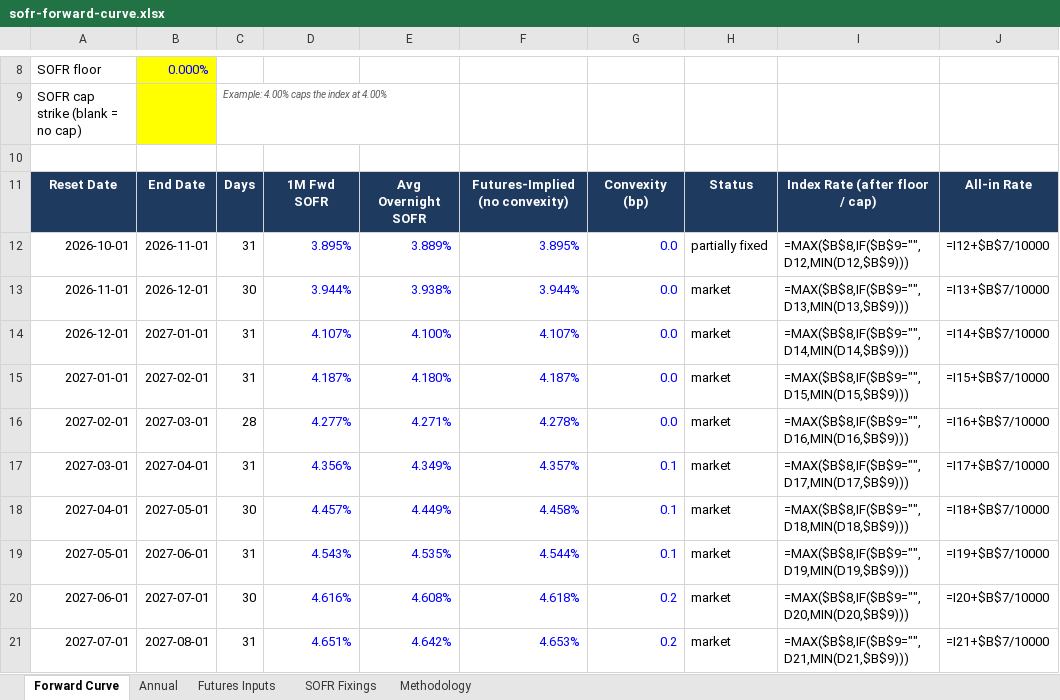
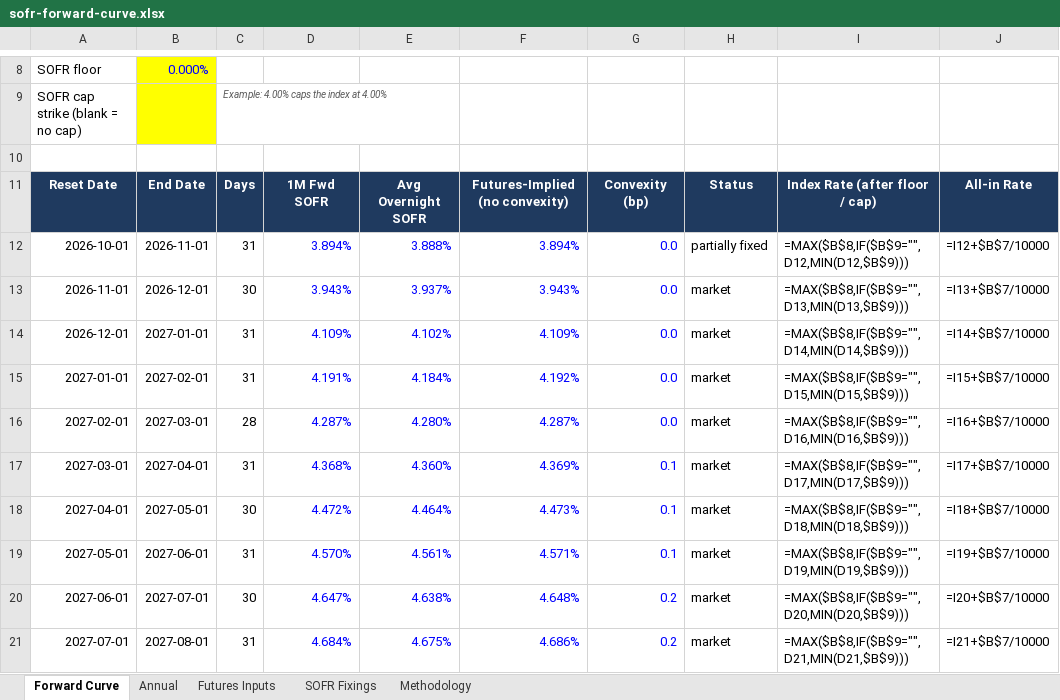
Before and after one commit to jkane-29/opensofr, an Excel workbook: output/downloads/sofr-forward-curve.xlsx, sheet Forward Curve, drawn as a sheet; only a part is shown, gaps mark what is left out; values as stored, in another font and other column widths than the file's, no borders; formulas without a stored value are shown as written; charts and pictures not drawn; the diff covers the shown part only; the diff names each change by its address in the sheet, - before the commit and + after, or states it on an @@ line.

```diff
--- a/output/downloads/sofr-forward-curve.xlsx (sheet Forward Curve)
+++ b/output/downloads/sofr-forward-curve.xlsx (sheet Forward Curve)
-D12: 3.895%
+D12: 3.894%
-E12: 3.889%
+E12: 3.888%
-F12: 3.895%
+F12: 3.894%
-D13: 3.944%
+D13: 3.943%
-E13: 3.938%
+E13: 3.937%
-F13: 3.944%
+F13: 3.943%
-D14: 4.107%
+D14: 4.109%
-E14: 4.100%
+E14: 4.102%
-F14: 4.107%
+F14: 4.109%
-D15: 4.187%
+D15: 4.191%
-E15: 4.180%
+E15: 4.184%
-F15: 4.187%
+F15: 4.192%
-D16: 4.277%
+D16: 4.287%
-E16: 4.271%
+E16: 4.280%
-F16: 4.278%
+F16: 4.287%
-D17: 4.356%
+D17: 4.368%
-E17: 4.349%
+E17: 4.360%
-F17: 4.357%
+F17: 4.369%
-D18: 4.457%
+D18: 4.472%
-E18: 4.449%
+E18: 4.464%
-F18: 4.458%
+F18: 4.473%
-D19: 4.543%
+D19: 4.570%
-E19: 4.535%
+E19: 4.561%
-F19: 4.544%
+F19: 4.571%
-D20: 4.616%
+D20: 4.647%
-E20: 4.608%
+E20: 4.638%
-F20: 4.618%
+F20: 4.648%
-D21: 4.651%
+D21: 4.684%
-E21: 4.642%
+E21: 4.675%
-F21: 4.653%
+F21: 4.686%
```
Also changed, not shown: 348 edited cells elsewhere in this sheet, sheet Futures Inputs, sheet SOFR Fixings, charts or pictures, 8 other files.
